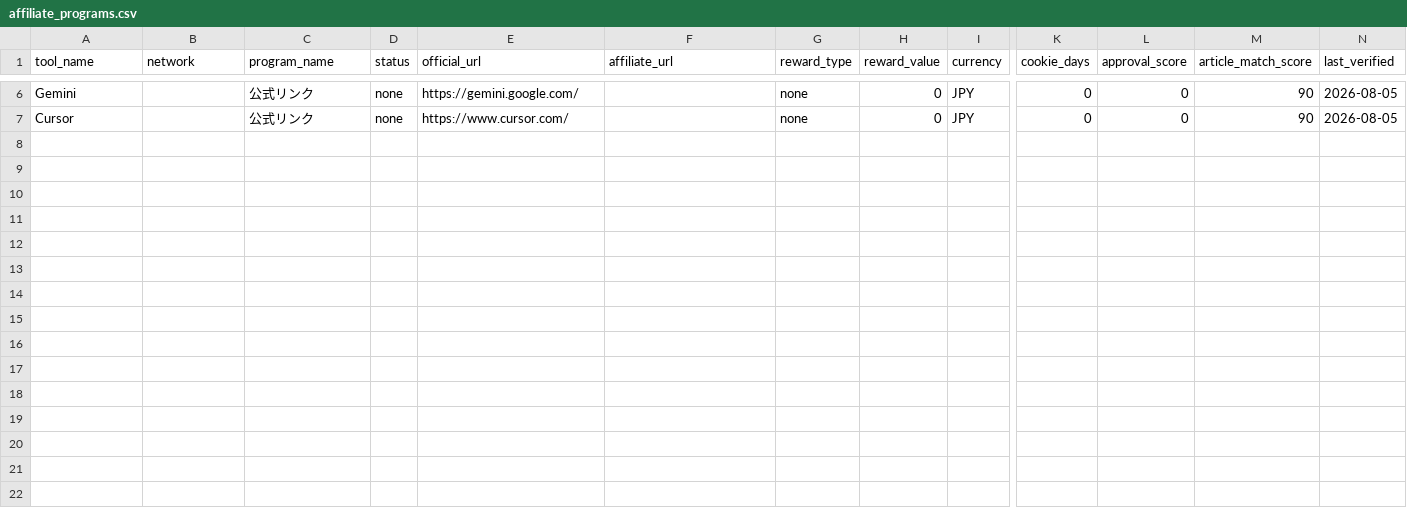
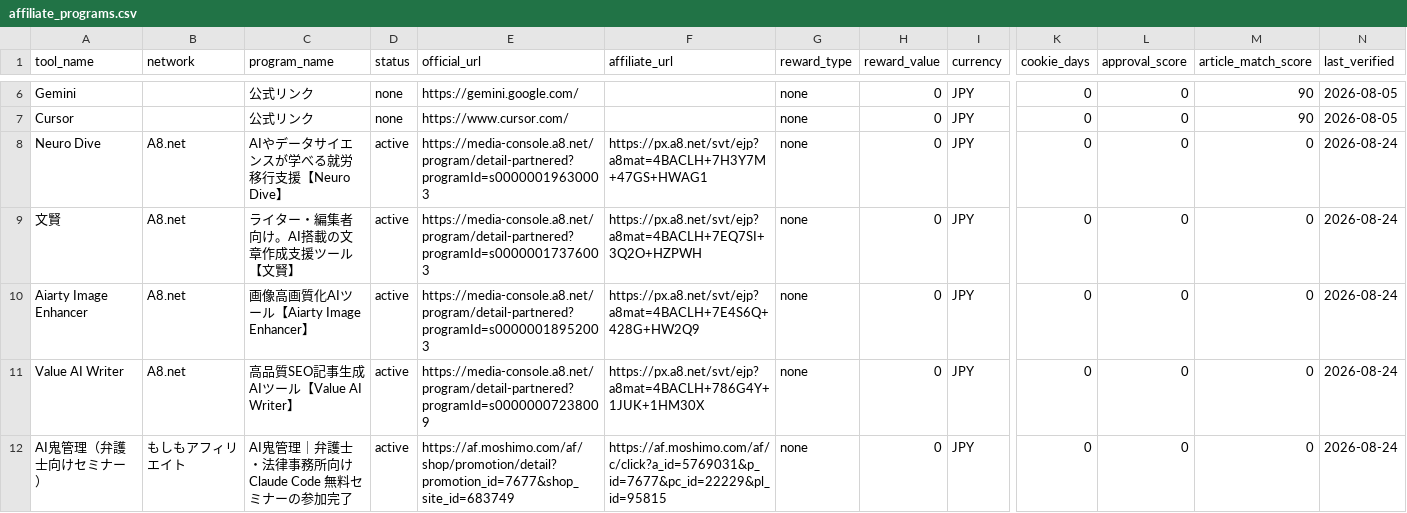
Before and after one commit to Alsivo/website, a CSV file: atlas/data/affiliate_programs.csv, drawn as a sheet; only a part is shown, gaps mark what is left out; rows hold the shown columns only; the diff covers the shown part only; the diff names each change by its address in the sheet, - before the commit and + after, or states it on an @@ line.

Commit message:
Add affiliate CSV import and responsive ad support

```diff
--- a/atlas/data/affiliate_programs.csv
+++ b/atlas/data/affiliate_programs.csv
+row 8: Neuro Dive | A8.net | AIやデータサイエンスが学べる就労移行支援【Neuro Dive】 | active | https://media-console.a8.net/program/detail-partnered?programId=s00000019630003 | https://px.a8.net/svt/ejp?a8mat=4BACLH+7H3Y7M+47GS+HWAG1 | none | 0 | JPY | 0 | 0 | 0 | 2026-08-24
+row 9: 文賢 | A8.net | ライター・編集者向け。AI搭載の文章作成支援ツール【文賢】 | active | https://media-console.a8.net/program/detail-partnered?programId=s00000017376003 | https://px.a8.net/svt/ejp?a8mat=4BACLH+7EQ7SI+3Q2O+HZPWH | none | 0 | JPY | 0 | 0 | 0 | 2026-08-24
+row 10: Aiarty Image Enhancer | A8.net | 画像高画質化AIツール【Aiarty Image Enhancer】 | active | https://media-console.a8.net/program/detail-partnered?programId=s00000018952003 | https://px.a8.net/svt/ejp?a8mat=4BACLH+7E4S6Q+428G+HW2Q9 | none | 0 | JPY | 0 | 0 | 0 | 2026-08-24
+row 11: Value AI Writer | A8.net | 高品質SEO記事生成AIツール【Value AI Writer】 | active | https://media-console.a8.net/program/detail-partnered?programId=s00000007238009 | https://px.a8.net/svt/ejp?a8mat=4BACLH+786G4Y+1JUK+1HM30X | none | 0 | JPY | 0 | 0 | 0 | 2026-08-24
+row 12: AI鬼管理（弁護士向けセミナー） | もしもアフィリエイト | AI鬼管理｜弁護士・法律事務所向け Claude Code 無料セミナーの参加完了 | active | https://af.moshimo.com/af/shop/promotion/detail?promotion_id=7677&shop_site_id=683749 | https://af.moshimo.com/af/c/click?a_id=5769031&p_id=7677&pc_id=22229&pl_id=95815 | none | 0 | JPY | 0 | 0 | 0 | 2026-08-24
```
Also changed, not shown: 5 added rows elsewhere in this file, 18 other files.
